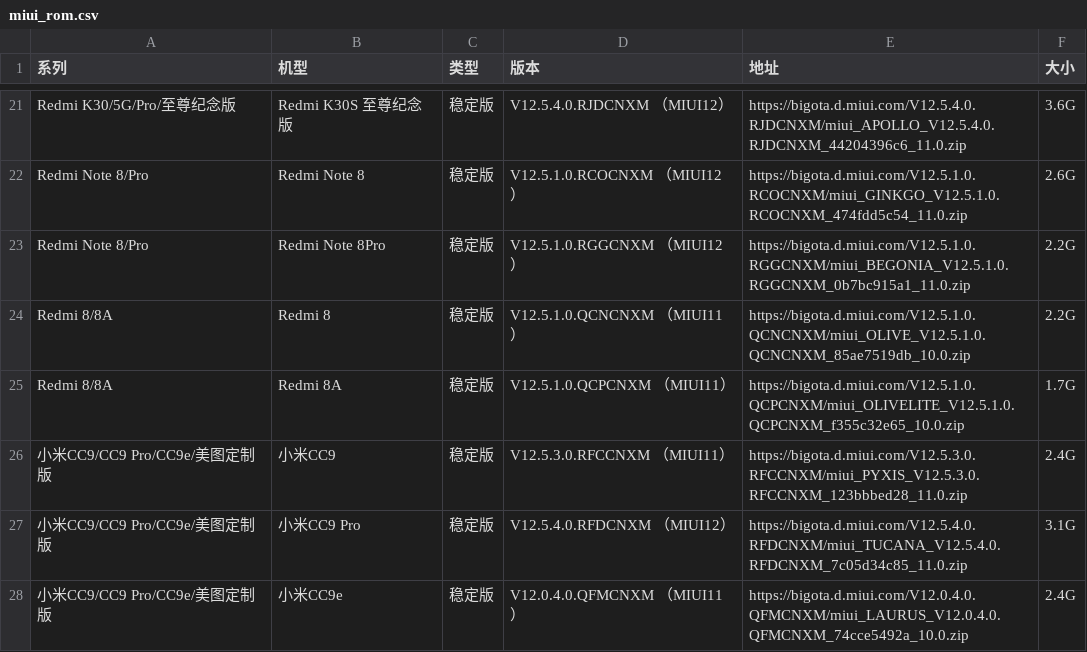
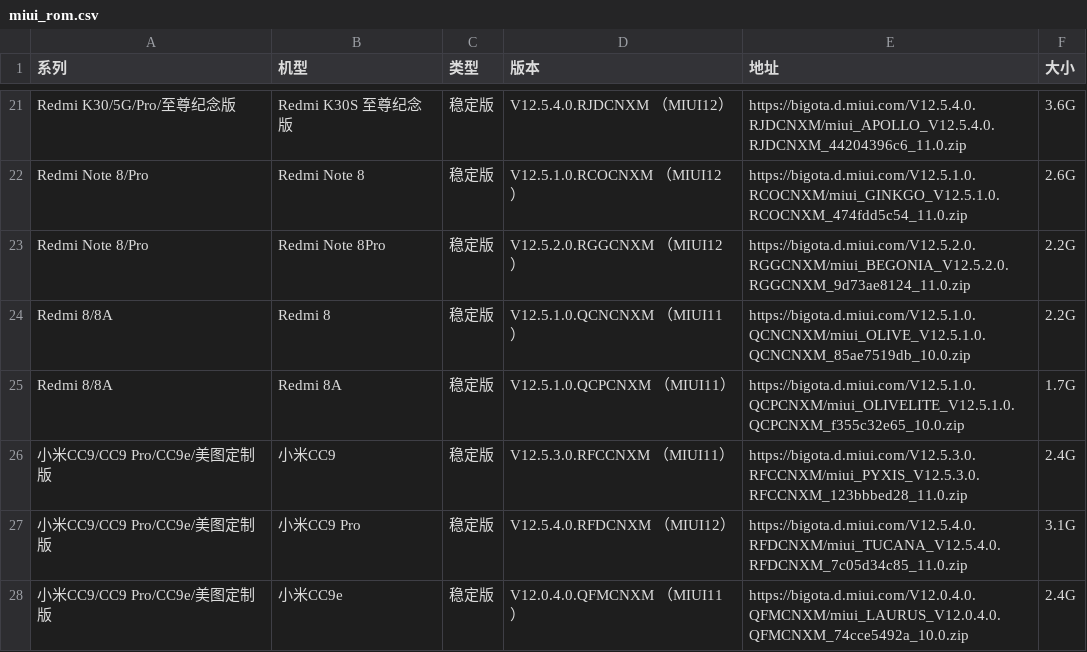
Before and after one commit to wuxianlin/get_android_data, a CSV file: data/miui_rom.csv, drawn as a sheet; only a part is shown, gaps mark what is left out.

```diff
--- a/data/miui_rom.csv
+++ b/data/miui_rom.csv
@@ -22,3 +22,3 @@ Redmi K30/5G/Pro/至尊纪念版,Redmi K30S 至尊纪念版,稳定版,V12.5.4.0.
 Redmi Note 8/Pro,Redmi Note 8,稳定版,V12.5.1.0.RCOCNXM （MIUI12）,https://bigota.d.miui.com/V12.5.1.0.RCOCNXM/miui_GINKGO_V12.5.1.0.RCOCNXM_474fdd5c54_11.0.zip,2.6G
-Redmi Note 8/Pro,Redmi Note 8Pro,稳定版,V12.5.1.0.RGGCNXM （MIUI12）,https://bigota.d.miui.com/V12.5.1.0.RGGCNXM/miui_BEGONIA_V12.5.1.0.RGGCNXM_0b7bc915a1_11.0.zip,2.2G
+Redmi Note 8/Pro,Redmi Note 8Pro,稳定版,V12.5.2.0.RGGCNXM （MIUI12）,https://bigota.d.miui.com/V12.5.2.0.RGGCNXM/miui_BEGONIA_V12.5.2.0.RGGCNXM_9d73ae8124_11.0.zip,2.2G
 Redmi 8/8A,Redmi 8,稳定版,V12.5.1.0.QCNCNXM （MIUI11）,https://bigota.d.miui.com/V12.5.1.0.QCNCNXM/miui_OLIVE_V12.5.1.0.QCNCNXM_85ae7519db_10.0.zip,2.2G
```
Also changed, not shown: data/miui_global_rom.csv, data/oplus_gms_devices.csv, 2 other files.
